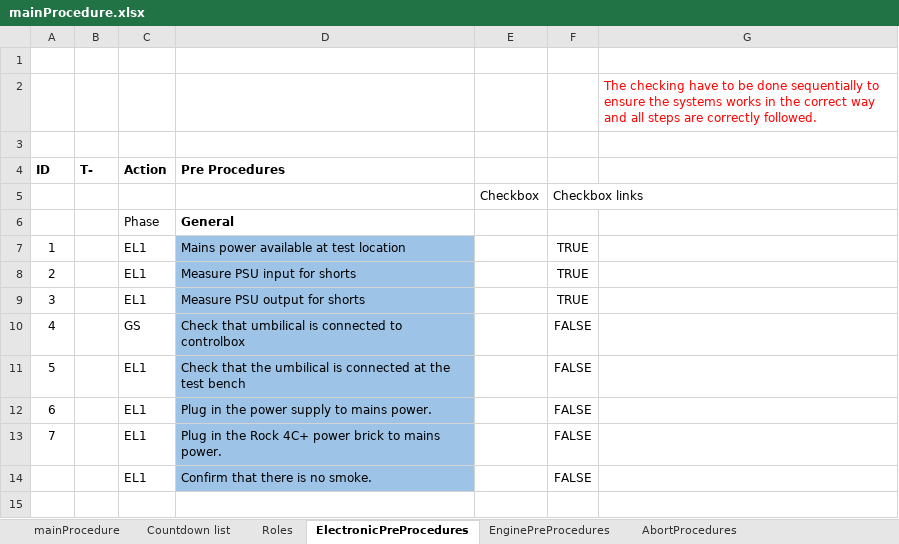
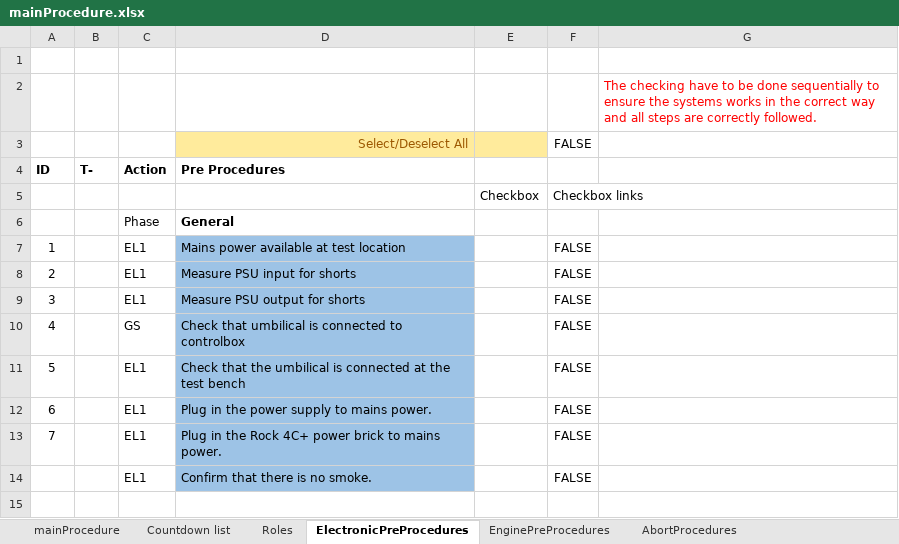
Before and after one commit to finhan-2/RavenProcedure, an Excel workbook: mainProcedure.xlsx, sheet ElectronicPreProcedures, drawn as a sheet; only a part is shown; values as stored, in another font and other column widths than the file's, no borders; charts and pictures and conditional formats not drawn; the diff names each change by its address in the sheet, - before the commit and + after, or states it on an @@ line.

Commit message:
Tried to include a macro, not sure if it worked
Did a macro for select/deselecting all of the boxes for a page. But im not sure if it worked. I dont think the fileformat allows to save macros.

```diff
--- a/mainProcedure.xlsx (sheet ElectronicPreProcedures)
+++ b/mainProcedure.xlsx (sheet ElectronicPreProcedures)
-row 3: (empty)
+row 3:  |  |  | Select/Deselect All |  | FALSE
-D3:E3 fill: none
+D3:E3 fill: #FFEB9C
-F7:F9: TRUE
+F7:F9: FALSE
```
Also changed, not shown: charts or pictures.
